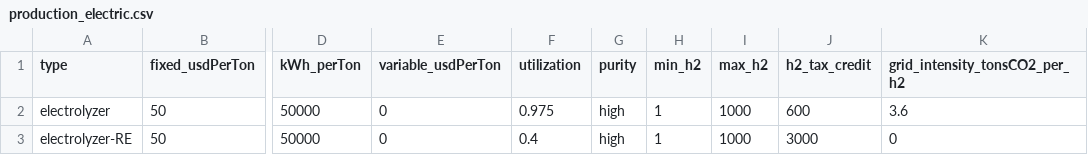
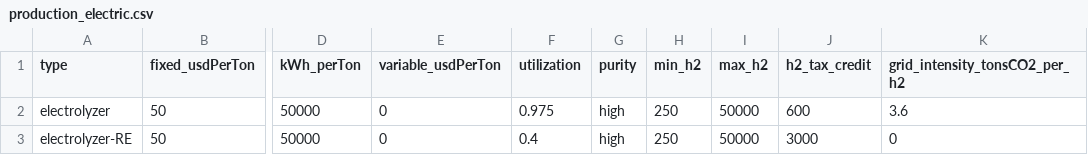
Before and after one commit to webber-energy-group/HOwDI, a CSV file: scenarios/base/inputs/production_electric.csv, drawn as a sheet; only a part is shown, gaps mark what is left out; the diff names each change by its address in the sheet, - before the commit and + after, or states it on an @@ line.

```diff
--- a/scenarios/base/inputs/production_electric.csv
+++ b/scenarios/base/inputs/production_electric.csv
-H2:H3 (min_h2): 1
+H2:H3 (min_h2): 250
-I2:I3 (max_h2): 1000
+I2:I3 (max_h2): 50000
```
Also changed, not shown: scenarios/base/inputs/demand.csv, scenarios/base/inputs/hubs.csv, 12 other files.
